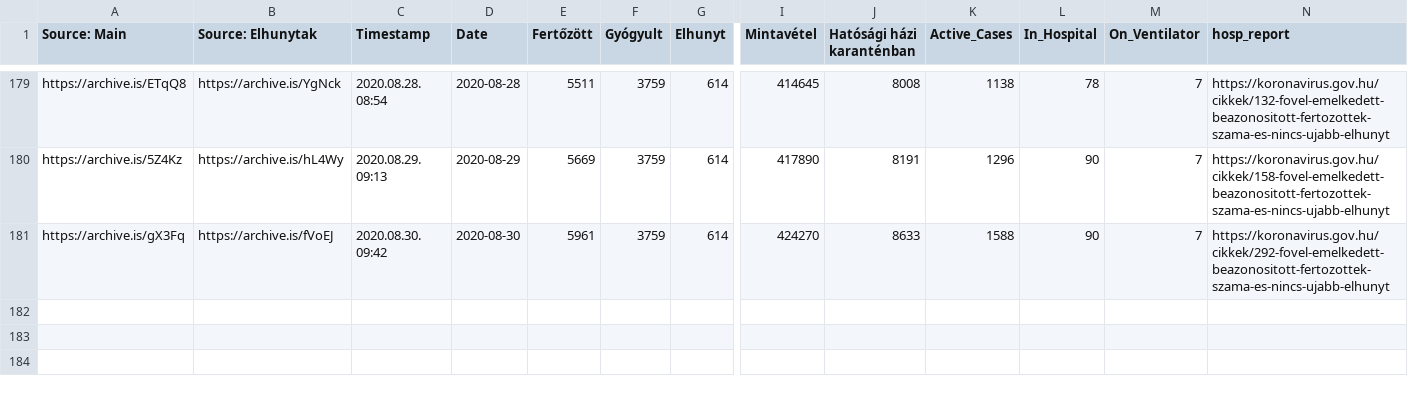
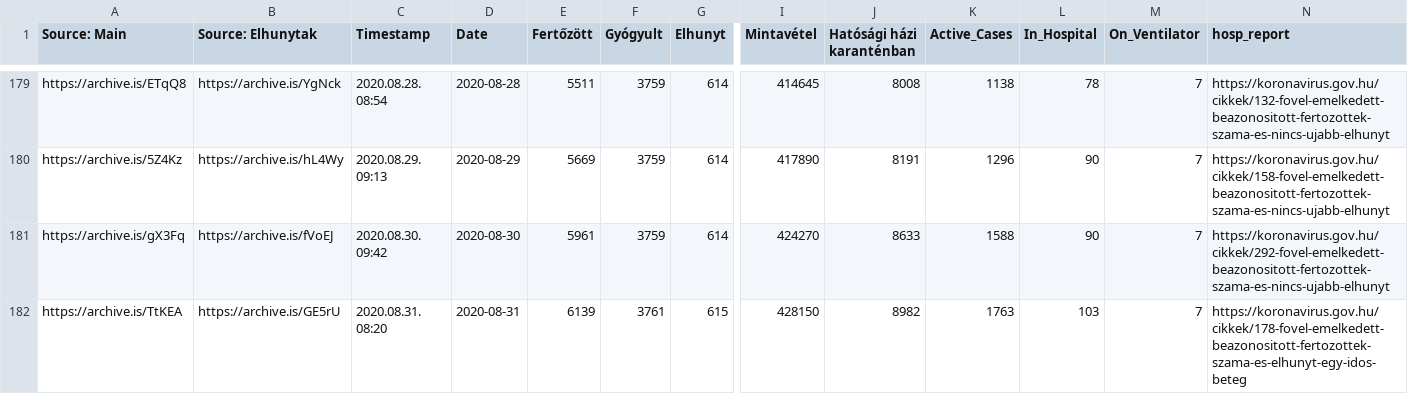
Before and after one commit to nickgon/Hungary-COVID19-Data, a CSV file: Hungary_COVID19_data_total.csv, drawn as a sheet; only a part is shown, gaps mark what is left out; rows hold the shown columns only; the diff names each change by its address in the sheet, - before the commit and + after, or states it on an @@ line.

Commit message:
Aug 31 Data

```diff
--- a/Hungary_COVID19_data_total.csv
+++ b/Hungary_COVID19_data_total.csv
+row 182: https://archive.is/TtKEA | https://archive.is/GE5rU | 2020.08.31. 08:20 | 2020-08-31 | 6139 | 3761 | 615 | 428150 | 8982 | 1763 | 103 | 7 | https://koronavirus.gov.hu/cikkek/178-fovel-emelkedett-beazonositott-fertozottek-szama-es-elhunyt-egy-idos-beteg
```
Also changed, not shown: Hungary_COVID19_data_by_county.csv, Hungary_COVID19_death_details.csv, 1 other file.
